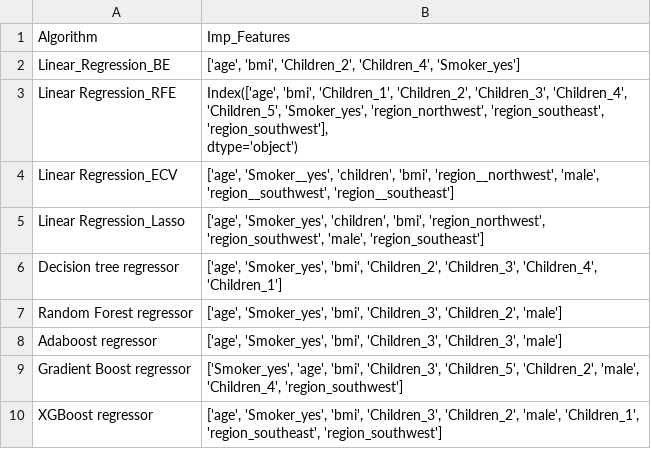
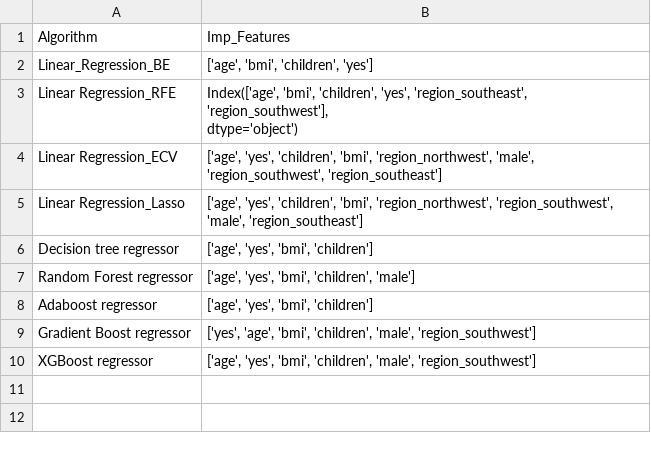
Before and after one commit to Sushil-Deore/Fault_prediction, a CSV file: results/relevant_features_by_models.csv, drawn as a sheet.

```diff
--- a/results/relevant_features_by_models.csv
+++ b/results/relevant_features_by_models.csv
@@ -1,13 +1,12 @@
 Algorithm,Imp_Features
-Linear_Regression_BE,"['age', 'bmi', 'Children_2', 'Children_4', 'Smoker_yes']"
-Linear Regression_RFE,"Index(['age', 'bmi', 'Children_1', 'Children_2', 'Children_3', 'Children_4',
-       'Children_5', 'Smoker_yes', 'region_northwest', 'region_southeast',
-       'region_southwest'],
-      dtype='object')"
-Linear Regression_ECV,"['age', 'Smoker__yes', 'children', 'bmi', 'region__northwest', 'male', 'region__southwest', 'region__southeast']"
-Linear Regression_Lasso,"['age', 'Smoker_yes', 'children', 'bmi', 'region_northwest', 'region_southwest', 'male', 'region_southeast']"
-Decision tree regressor,"['age', 'Smoker_yes', 'bmi', 'Children_2', 'Children_3', 'Children_4', 'Children_1']"
-Random Forest regressor,"['age', 'Smoker_yes', 'bmi', 'Children_3', 'Children_2', 'male']"
-Adaboost regressor,"['age', 'Smoker_yes', 'bmi', 'Children_3', 'Children_3', 'male']"
-Gradient Boost regressor,"['Smoker_yes', 'age', 'bmi', 'Children_3', 'Children_5', 'Children_2', 'male', 'Children_4', 'region_southwest']"
-XGBoost regressor,"['age', 'Smoker_yes', 'bmi', 'Children_3', 'Children_2', 'male', 'Children_1', 'region_southeast', 'region_southwest']"
+Linear_Regression_BE,"['age', 'bmi', 'children', 'yes']"
+Linear Regression_RFE,"Index(['age', 'bmi', 'children', 'yes', 'region_southeast',
+       'region_southwest'],
+      dtype='object')"
+Linear Regression_ECV,"['age', 'yes', 'children', 'bmi', 'region_northwest', 'male', 'region_southwest', 'region_southeast']"
+Linear Regression_Lasso,"['age', 'yes', 'children', 'bmi', 'region_northwest', 'region_southwest', 'male', 'region_southeast']"
+Decision tree regressor,"['age', 'yes', 'bmi', 'children']"
+Random Forest regressor,"['age', 'yes', 'bmi', 'children', 'male']"
+Adaboost regressor,"['age', 'yes', 'bmi', 'children']"
+Gradient Boost regressor,"['yes', 'age', 'bmi', 'children', 'male', 'region_southwest']"
+XGBoost regressor,"['age', 'yes', 'bmi', 'children', 'male', 'region_southwest']"
```
Also changed, not shown: results/Performance of algorithms.csv, 11 other files.
